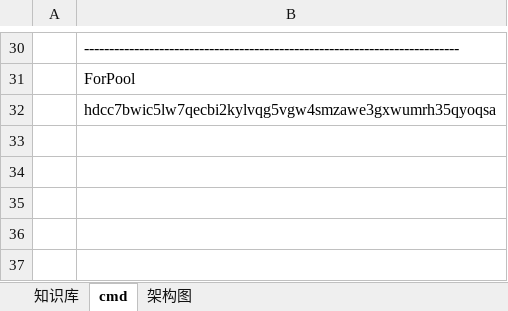
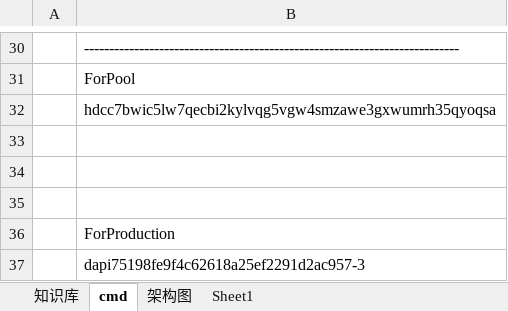
Before and after one commit to ganlongwen/for-coding-test, an Excel workbook: devops调查结果.xlsx, sheet cmd, drawn as a sheet; only a part is shown, gaps mark what is left out; values as stored, in another font and other column widths than the file's, no borders; the diff names each change by its address in the sheet, - before the commit and + after, or states it on an @@ line.

```diff
--- a/devops调查结果.xlsx (sheet cmd)
+++ b/devops调查结果.xlsx (sheet cmd)
+sheet tab: Sheet1
+row 33: (empty)
+row 34: (empty)
+row 35: (empty)
+row 36:  | ForProduction
+row 37:  | dapi75198fe9f4c62618a25ef2291d2ac957-3
```
Also changed, not shown: sheet 知识库, charts or pictures.
